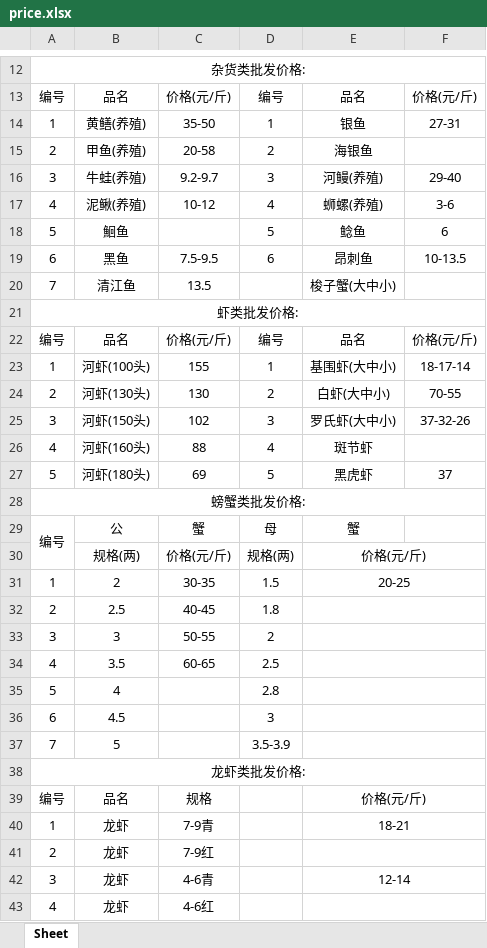
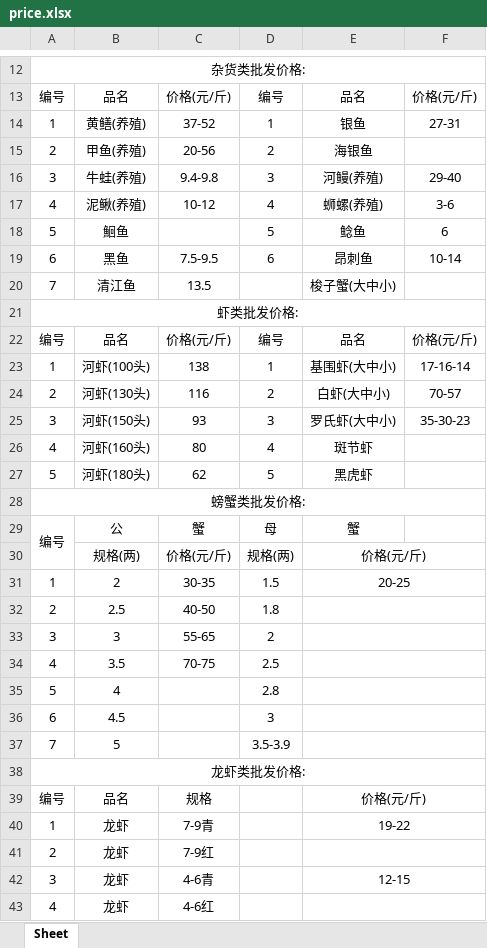
Before and after one commit to DTxiaweibing/TIMU, an Excel workbook: price.xlsx, sheet Sheet, drawn as a sheet; only a part is shown, gaps mark what is left out; values as stored, in another font and other column widths than the file's, no borders; the diff covers the shown part only; the diff names each change by its address in the sheet, - before the commit and + after, or states it on an @@ line.

Commit message:
通过JSON生成器上传文件

```diff
--- a/price.xlsx (sheet Sheet)
+++ b/price.xlsx (sheet Sheet)
-C14: 35-50
+C14: 37-52
-C15: 20-58
+C15: 20-56
-C16: 9.2-9.7
+C16: 9.4-9.8
-F19: 10-13.5
+F19: 10-14
-C23: 155
+C23: 138
-F23: 18-17-14
+F23: 17-16-14
-C24: 130
+C24: 116
-F24: 70-55
+F24: 70-57
-C25: 102
+C25: 93
-F25: 37-32-26
+F25: 35-30-23
-C26: 88
+C26: 80
-C27: 69
+C27: 62
-F27: 37
+F27: (empty)
-C32: 40-45
+C32: 40-50
-C33: 50-55
+C33: 55-65
-C34: 60-65
+C34: 70-75
-E40: 18-21
+E40: 19-22
-E42: 12-14
+E42: 12-15
```
Also changed, not shown: 4 edited cells elsewhere in this sheet.
